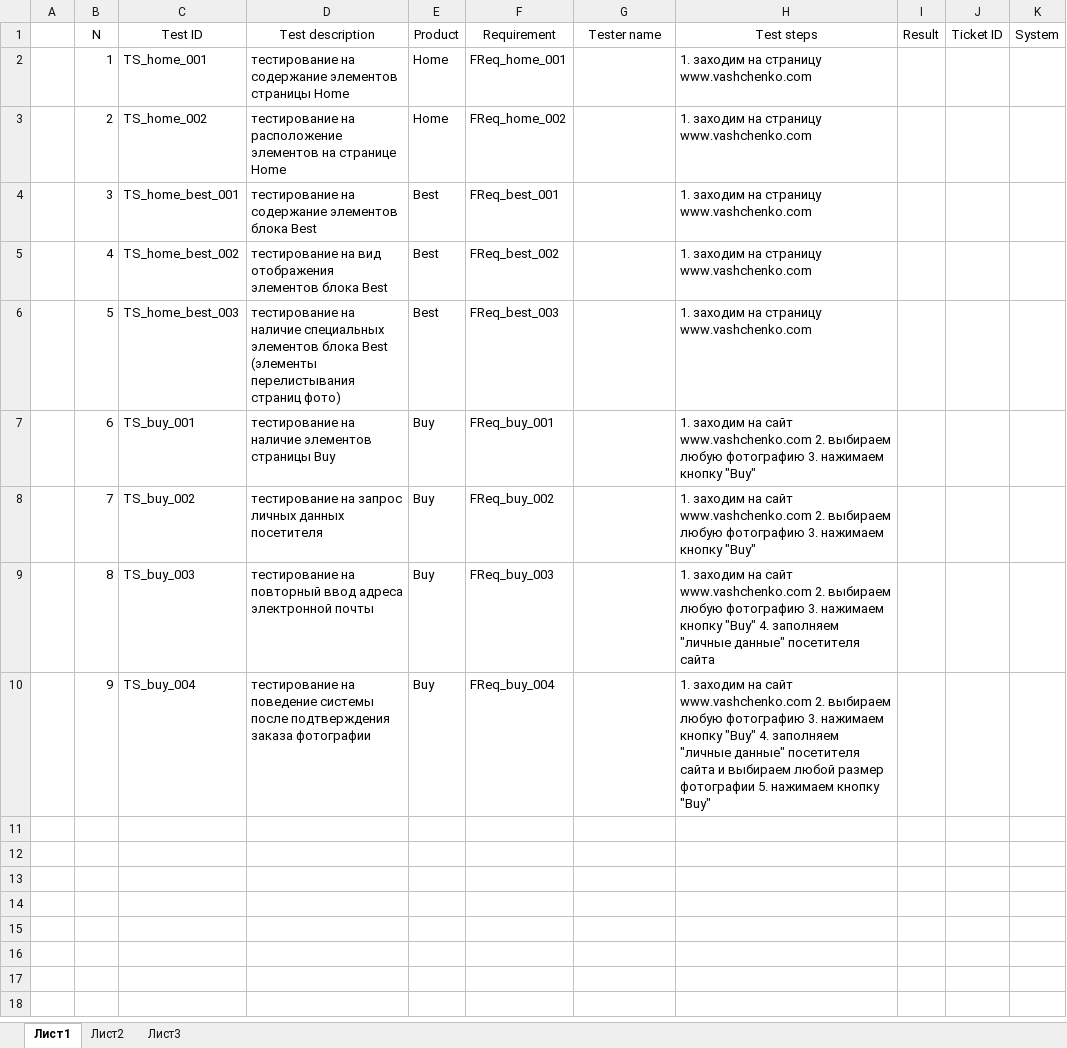
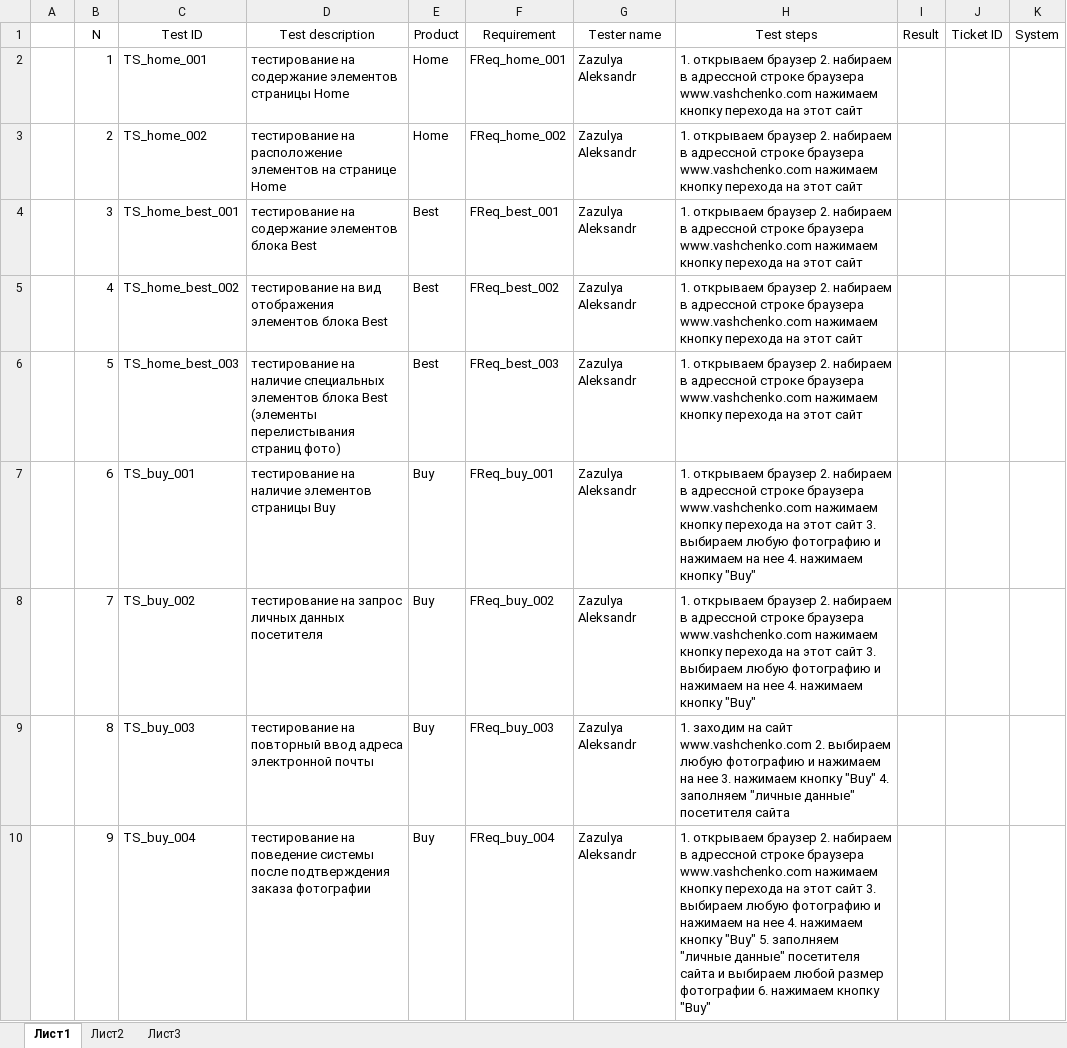
Before and after one commit to los-romka/collective_development, an Excel workbook: Docs/Testing (TES)/TS_home_best_buy.xlsx, sheet Лист1, drawn as a sheet; values as stored, in another font and other column widths than the file's, no borders; table styles not drawn; the diff names each change by its address in the sheet, - before the commit and + after, or states it on an @@ line.

```diff
--- a/Docs/Testing (TES)/TS_home_best_buy.xlsx (sheet Лист1)
+++ b/Docs/Testing (TES)/TS_home_best_buy.xlsx (sheet Лист1)
-G2:G10 (Tester name): (empty)
+G2:G10 (Tester name): Zazulya Aleksandr
-H2:H6 (Test steps): 1. заходим на страницу www.vashchenko.com
+H2:H6 (Test steps): 1. открываем браузер 2. набираем в адрессной строке браузера www.vashchenko.com нажимаем кнопку перехода на этот сайт
-H7:H8 (Test steps): 1. заходим на сайт www.vashchenko.com 2. выбираем любую фотографию 3. нажимаем кнопку…
+H7:H8 (Test steps): 1. открываем браузер 2. набираем в адрессной строке браузера www.vashchenko.com нажимаем кнопку перехода на этот сайт 3. выбираем любую фотографию и нажимаем на нее 4. нажимаем кнопку…
-H9 (Test steps): …любую фотографию 3. нажимаем…
+H9 (Test steps): …любую фотографию и нажимаем на нее 3. нажимаем…
-H10 (Test steps): 1. заходим на сайт www.vashchenko.com 2. выбираем любую фотографию 3. нажимаем кнопку "Buy" 4. заполняем "личные данные" посетителя сайта и выбираем любой размер фотографии 5. нажимаем кнопку…
+H10 (Test steps): 1. открываем браузер 2. набираем в адрессной строке браузера www.vashchenko.com нажимаем кнопку перехода на этот сайт 3. выбираем любую фотографию и нажимаем на нее 4. нажимаем кнопку "Buy" 5. заполняем "личные данные" посетителя сайта и выбираем любой размер фотографии 6. нажимаем кнопку…
```
Also changed, not shown: Docs/Testing (TES)/TS_head_foot.xlsx.
